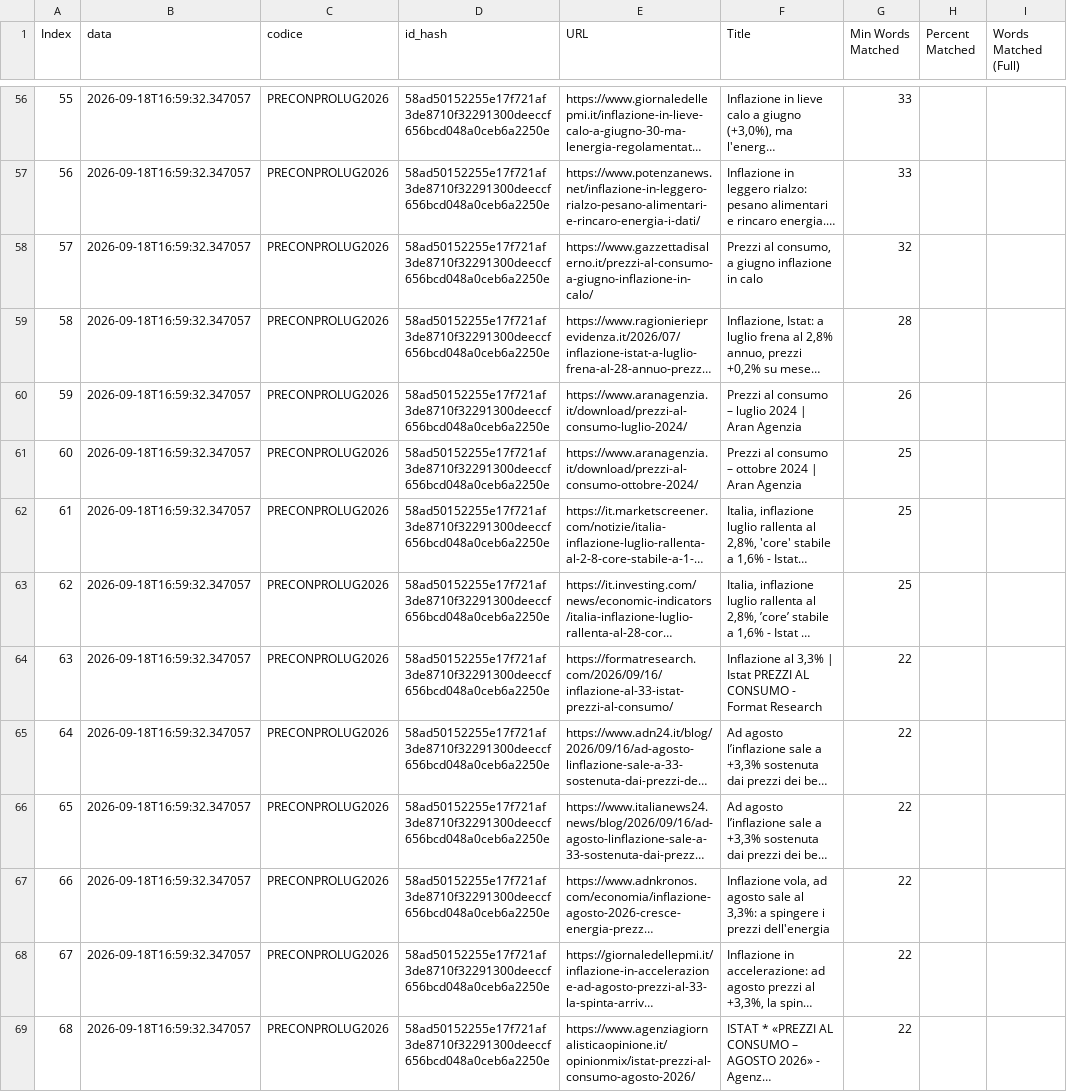
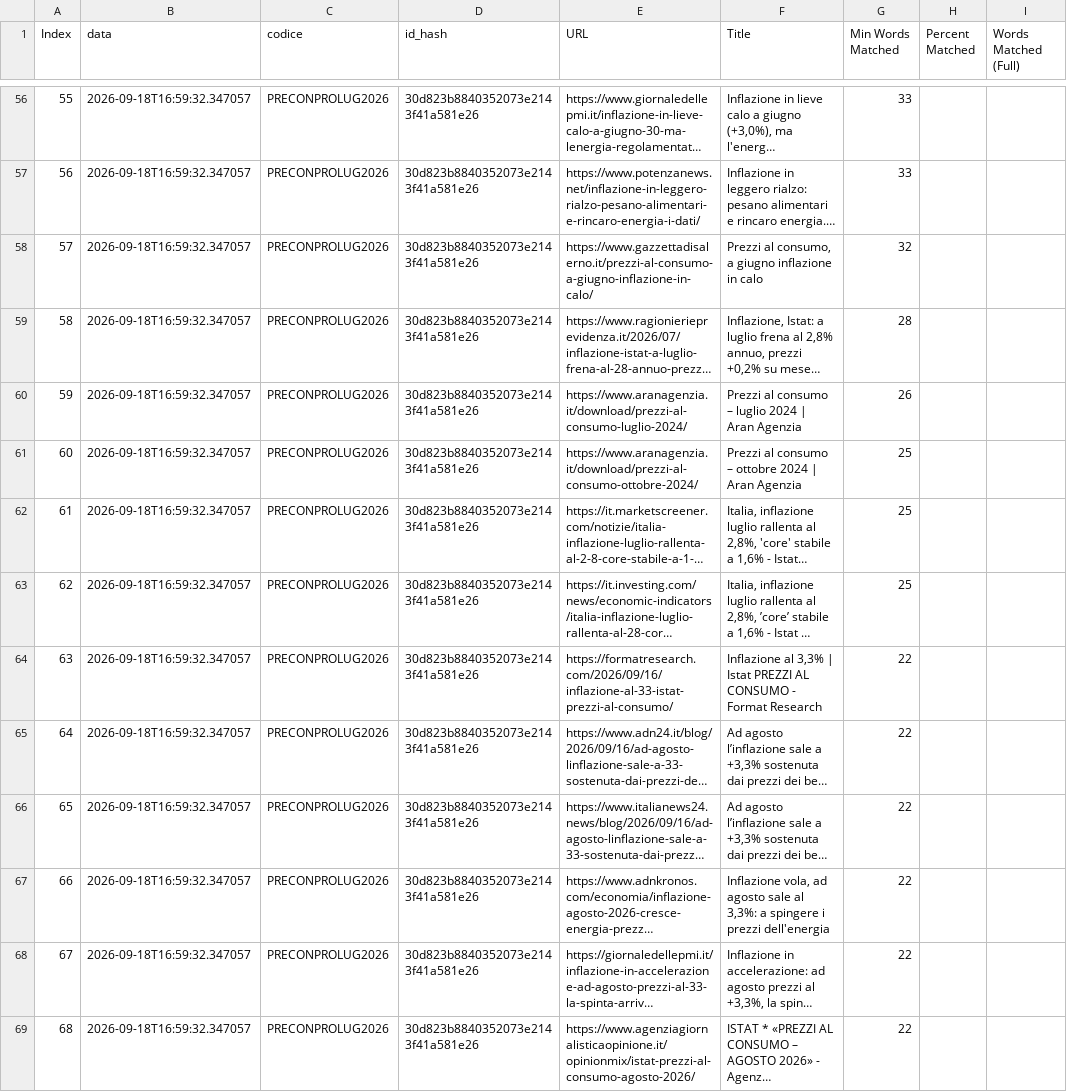
Before and after one commit to patrunomeister/IstatPressReleases, a CSV file: copyscape_results_20260918_165935.csv, drawn as a sheet; only a part is shown, gaps mark what is left out; long unchanged cells end in …; the diff covers the shown part only; the diff names each change by its address in the sheet, - before the commit and + after, or states it on an @@ line.

```diff
--- a/copyscape_results_20260918_165935.csv
+++ b/copyscape_results_20260918_165935.csv
-D56:D69 (id_hash): 58ad50152255e17f721af3de8710f32291300deeccf656bcd048a0ceb6a2250e
+D56:D69 (id_hash): 30d823b8840352073e2143f41a581e26
```
Also changed, not shown: 155 edited cells elsewhere in this file, get_print_reviews.csv, rss_latest_hash_output.csv, 11 other files.
